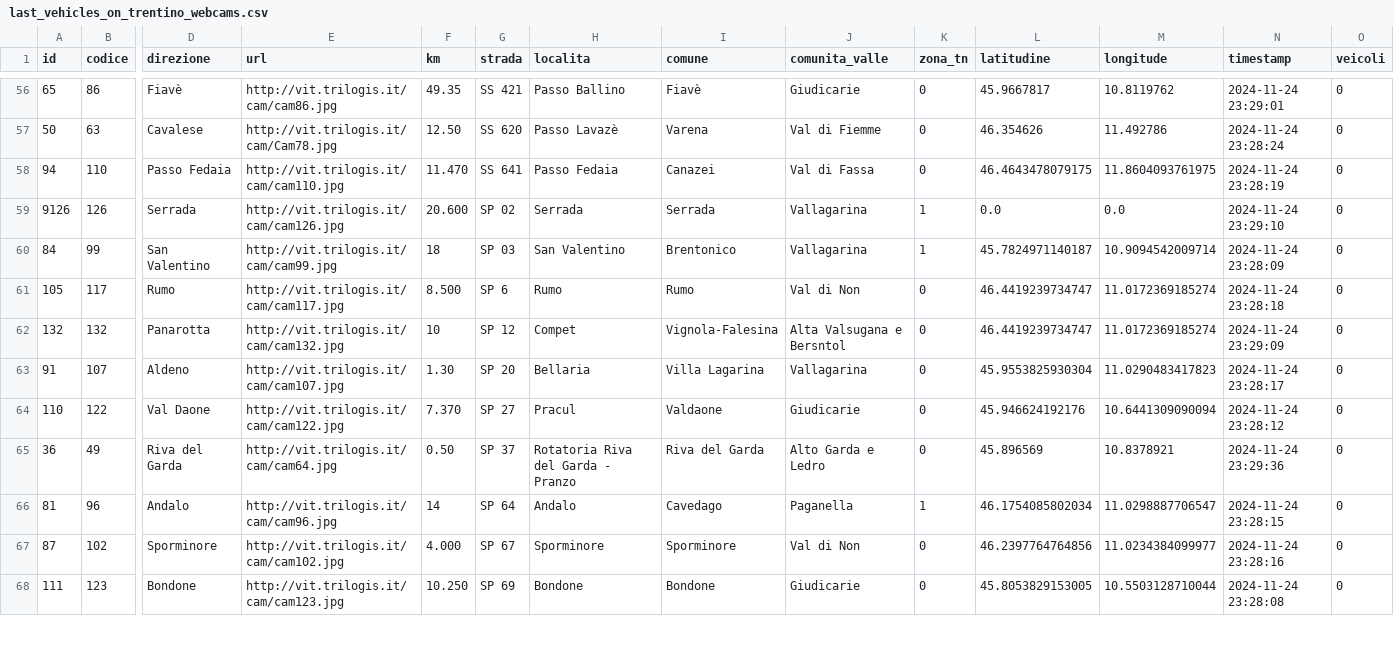
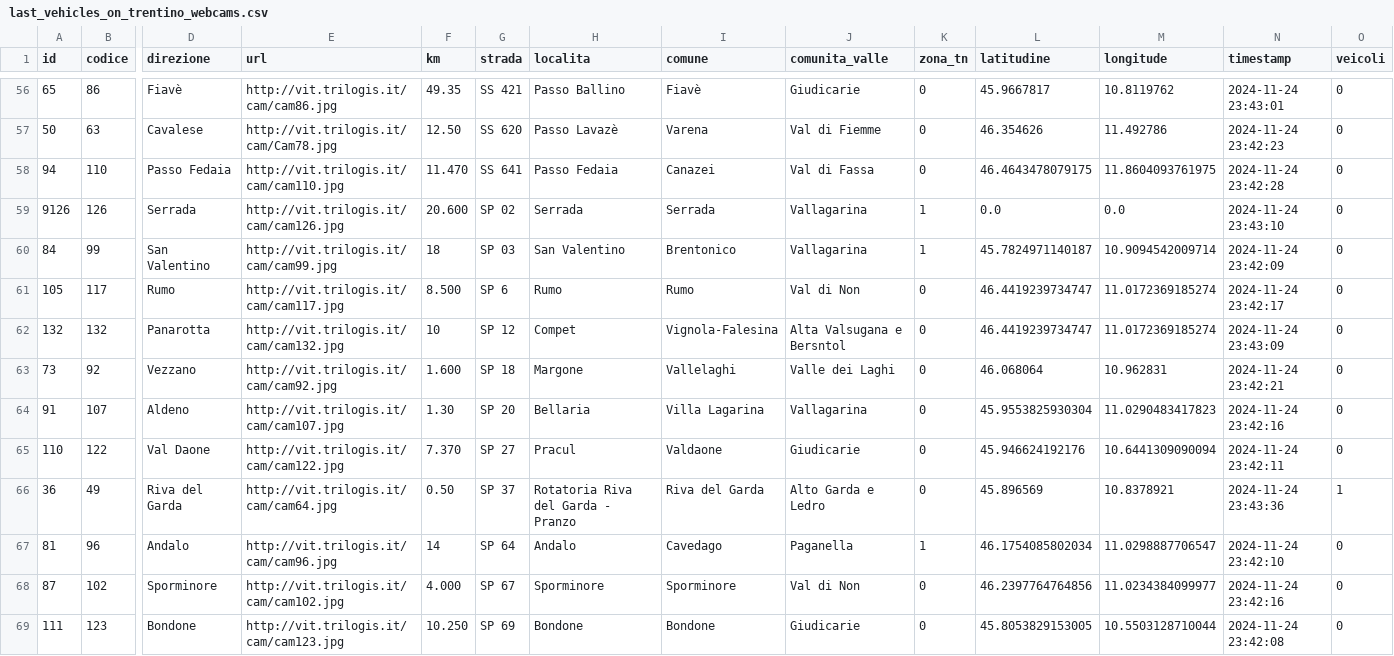
Before and after one commit to napo/veicoliviaggiareintrentino, a CSV file: data/last_vehicles_on_trentino_webcams.csv, drawn as a sheet; only a part is shown, gaps mark what is left out; addresses are those after the commit; rows hold the shown columns only; the diff covers the shown part only; the diff names each change by its address in the sheet, - before the commit and + after, or states it on an @@ line.

```diff
--- a/data/last_vehicles_on_trentino_webcams.csv
+++ b/data/last_vehicles_on_trentino_webcams.csv
-N56 (timestamp): 2024-11-24 23:29:01
+N56 (timestamp): 2024-11-24 23:43:01
-N57 (timestamp): 2024-11-24 23:28:24
+N57 (timestamp): 2024-11-24 23:42:23
-N58 (timestamp): 2024-11-24 23:28:19
+N58 (timestamp): 2024-11-24 23:42:28
-N59 (timestamp): 2024-11-24 23:29:10
+N59 (timestamp): 2024-11-24 23:43:10
-N60 (timestamp): 2024-11-24 23:28:09
+N60 (timestamp): 2024-11-24 23:42:09
-N61 (timestamp): 2024-11-24 23:28:18
+N61 (timestamp): 2024-11-24 23:42:17
-N62 (timestamp): 2024-11-24 23:29:09
+N62 (timestamp): 2024-11-24 23:43:09
+row 63: 73 | 92 | Vezzano | http://vit.trilogis.it/cam/cam92.jpg | 1.600 | SP 18 | Margone | Vallelaghi | Valle dei Laghi | 0 | 46.068064 | 10.962831 | 2024-11-24 23:42:21 | 0
-N64 (timestamp): 2024-11-24 23:28:17
+N64 (timestamp): 2024-11-24 23:42:16
-N65 (timestamp): 2024-11-24 23:28:12
+N65 (timestamp): 2024-11-24 23:42:11
-N66 (timestamp): 2024-11-24 23:29:36
+N66 (timestamp): 2024-11-24 23:43:36
-O66 (veicoli): 0
+O66 (veicoli): 1
-N67 (timestamp): 2024-11-24 23:28:15
+N67 (timestamp): 2024-11-24 23:42:10
-N68 (timestamp): 2024-11-24 23:28:16
+N68 (timestamp): 2024-11-24 23:42:16
-N69 (timestamp): 2024-11-24 23:28:08
+N69 (timestamp): 2024-11-24 23:42:08
```
Also changed, not shown: 1 added row and 74 edited cells elsewhere in this file, 1 other file.
